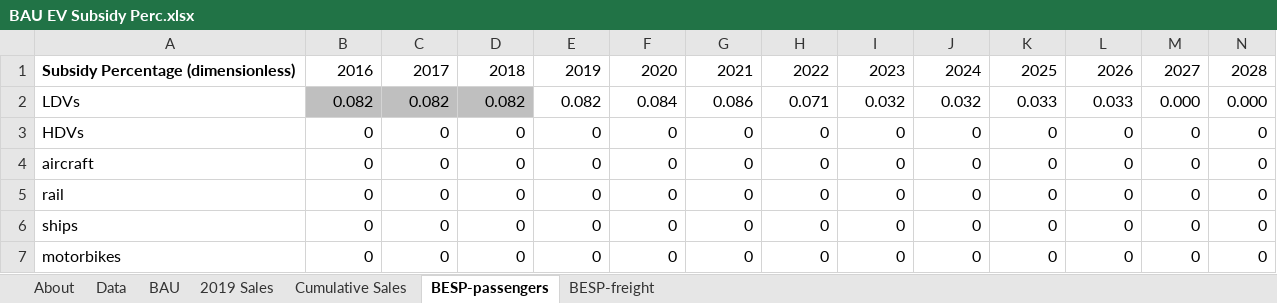
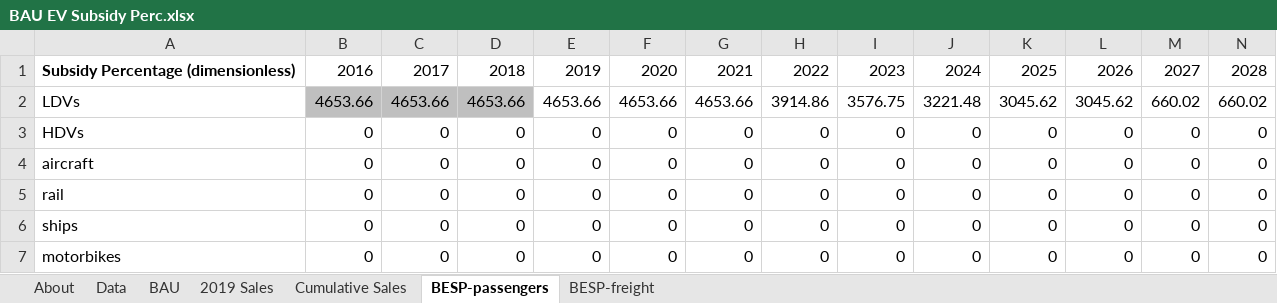
Before and after one commit to EnergyInnovation/eps-louisiana, an Excel workbook: InputData/trans/BESP/BAU EV Subsidy Perc.xlsx, sheet BESP-passengers, drawn as a sheet; only a part is shown; values as stored, in another font and other column widths than the file's, no borders; removed rows and columns are numbered as before the commit, all else as after; rows hold the shown columns only; the diff names each change by its address in the sheet, - before the commit and + after, or states it on an @@ line.

```diff
--- a/InputData/trans/BESP/BAU EV Subsidy Perc.xlsx (sheet BESP-passengers)
+++ b/InputData/trans/BESP/BAU EV Subsidy Perc.xlsx (sheet BESP-passengers)
-row 2: LDVs | 0.082 | 0.082 | 0.082 | 0.082 | 0.084 | 0.086 | 0.071 | 0.032 | 0.032 | 0.033 | 0.033 | 0.000 | 0.000
+row 2: LDVs | 4653.66 | 4653.66 | 4653.66 | 4653.66 | 4653.66 | 4653.66 | 3914.86 | 3576.75 | 3221.48 | 3045.62 | 3045.62 | 660.02 | 660.02
```
Also changed, not shown: sheet Data, sheet About, formulas that keep their value, InputData/trans/TTLE/Transportation Technology Logit Exponents.xlsx, 52 other files.
